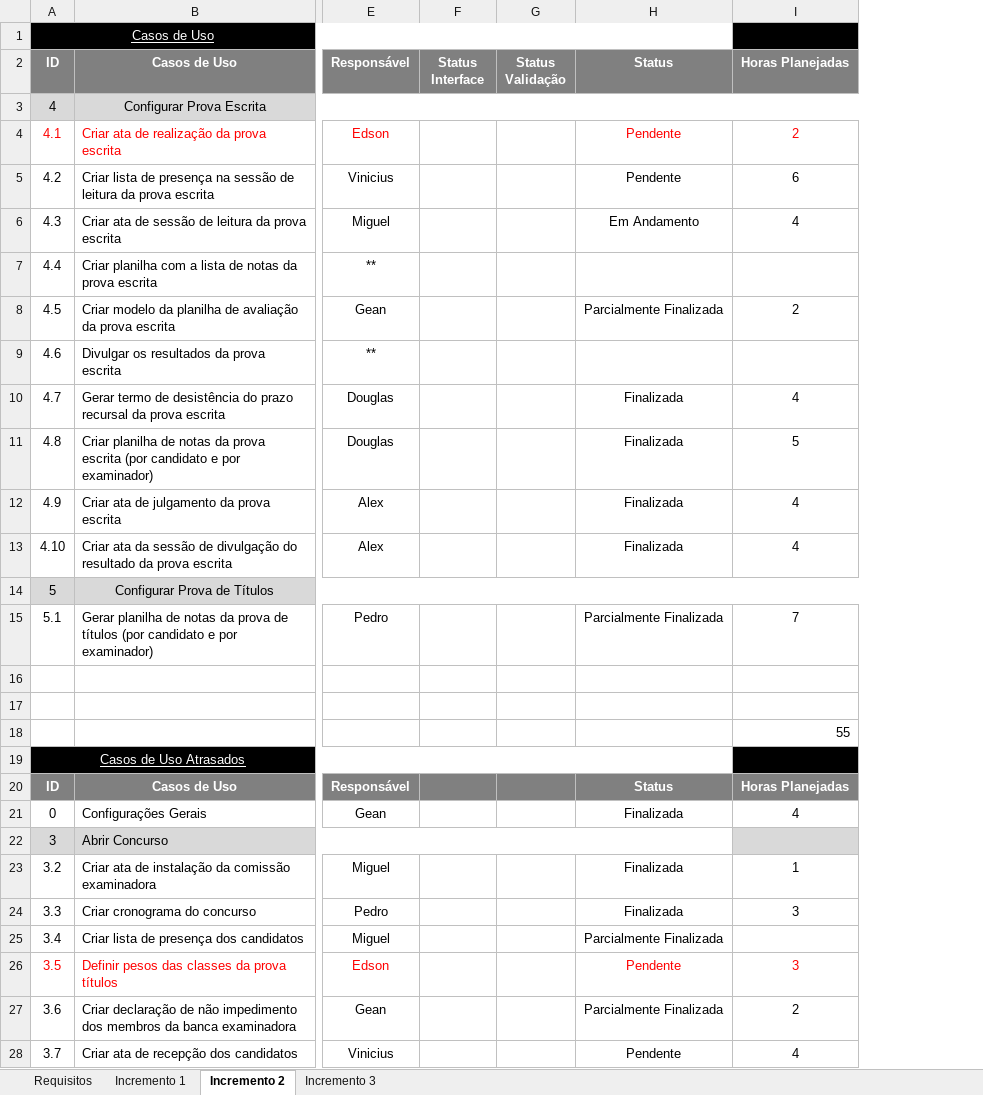
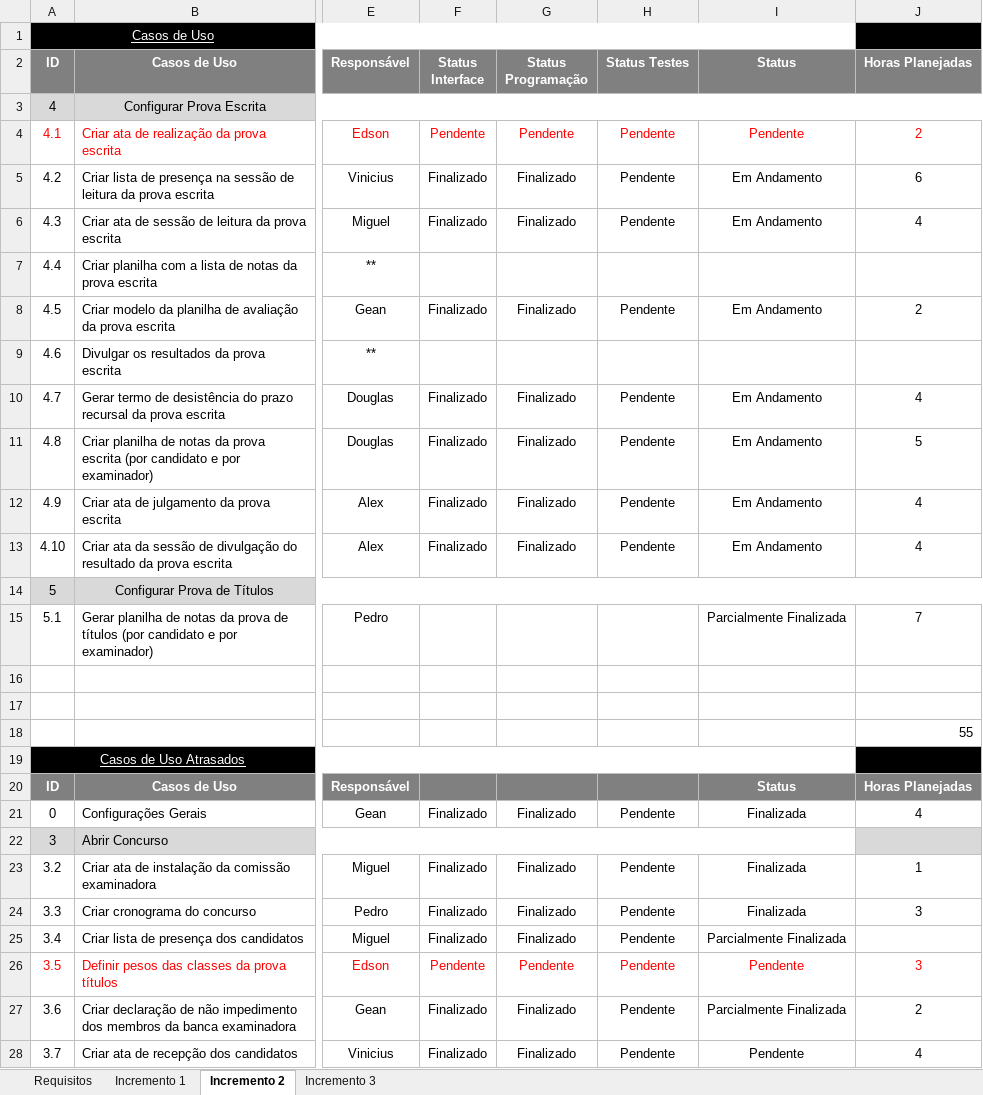
Before and after one commit to gustavosrodrigues/EvolucaoGCP, an Excel workbook: Priorização de Casos de Uso, Incrementos e Responsabilidades.xlsx, sheet Incremento 2, drawn as a sheet; only a part is shown, gaps mark what is left out; values as stored, in another font and other column widths than the file's, no borders; removed rows and columns are numbered as before the commit, all else as after; the diff names each change by its address in the sheet, - before the commit and + after, or states it on an @@ line.

Commit message:
[Gean Pereira] - Atualização da planilha.

```diff
--- a/Priorização de Casos de Uso, Incrementos e Responsabilidades.xlsx (sheet Incremento 2)
+++ b/Priorização de Casos de Uso, Incrementos e Responsabilidades.xlsx (sheet Incremento 2)
-column G (Status Validação), empty
+column G (Status Programação), rows 4-28: Pendente | Finalizado | Finalizado |  | Finalizado |  | Finalizado | Finalizado | Finalizado | Finalizado |  |  |  |  |  |  |  | Finalizado |  | Finalizado | Finalizado | Finalizado | Pendente | Finalizado | Finalizado
+column H (Status Testes), rows 4-28: Pendente | Pendente | Pendente |  | Pendente |  | Pendente | Pendente | Pendente | Pendente |  |  |  |  |  |  |  | Pendente |  | Pendente | Pendente | Pendente | Pendente | Pendente | Pendente
-F4 (Status Interface): (empty)
+F4 (Status Interface): Pendente
-F5:F6 (Status Interface): (empty)
+F5:F6 (Status Interface): Finalizado
-I5 (Status): Pendente
+I5 (Status): Em Andamento
-F8 (Status Interface): (empty)
+F8 (Status Interface): Finalizado
-I8 (Status): Parcialmente Finalizada
+I8 (Status): Em Andamento
-F10:F13 (Status Interface): (empty)
+F10:F13 (Status Interface): Finalizado
-I10:I13 (Status): Finalizada
+I10:I13 (Status): Em Andamento
-F21 (Status Interface): (empty)
+F21 (Status Interface): Finalizado
-F23:F25 (Status Interface): (empty)
+F23:F25 (Status Interface): Finalizado
-F26 (Status Interface): (empty)
+F26 (Status Interface): Pendente
-F27:F28 (Status Interface): (empty)
+F27:F28 (Status Interface): Finalizado
```
Also changed, not shown: sheet Incremento 3, formulas that keep their value.
